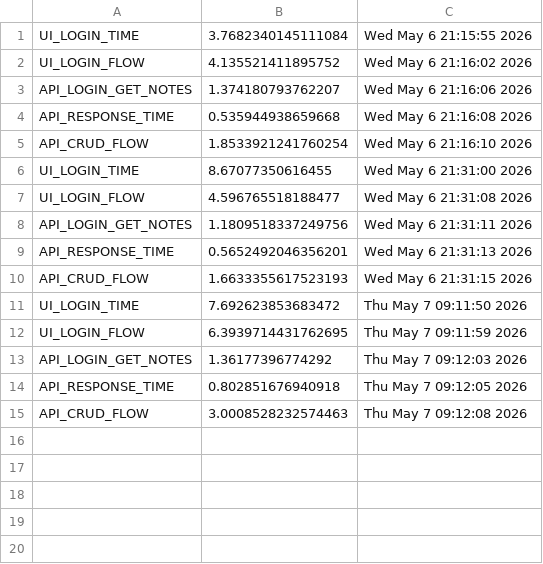
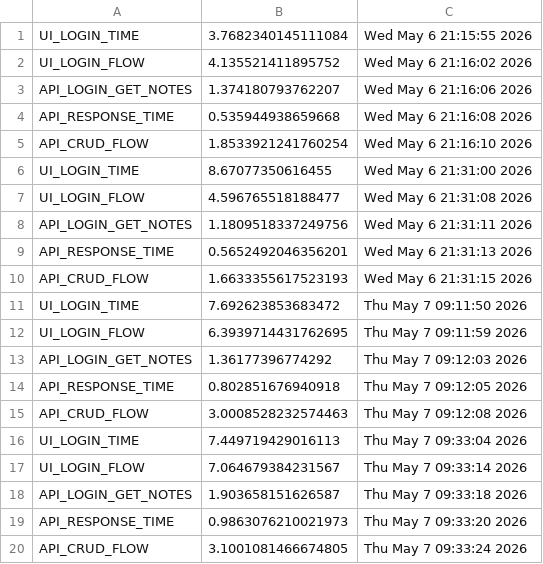
Before and after one commit to bhanureddy0106/automation-framework, a CSV file: performance_log.csv, drawn as a sheet.

Commit message:
Added performance logging and framework improvements

```diff
--- a/performance_log.csv
+++ b/performance_log.csv
@@ -15 +15,6 @@ API_RESPONSE_TIME,0.802851676940918,Thu May  7 09:12:05 2026
 API_CRUD_FLOW,3.0008528232574463,Thu May  7 09:12:08 2026
+UI_LOGIN_TIME,7.449719429016113,Thu May  7 09:33:04 2026
+UI_LOGIN_FLOW,7.064679384231567,Thu May  7 09:33:14 2026
+API_LOGIN_GET_NOTES,1.903658151626587,Thu May  7 09:33:18 2026
+API_RESPONSE_TIME,0.9863076210021973,Thu May  7 09:33:20 2026
+API_CRUD_FLOW,3.1001081466674805,Thu May  7 09:33:24 2026
```
Also changed, not shown: 2 other files.
